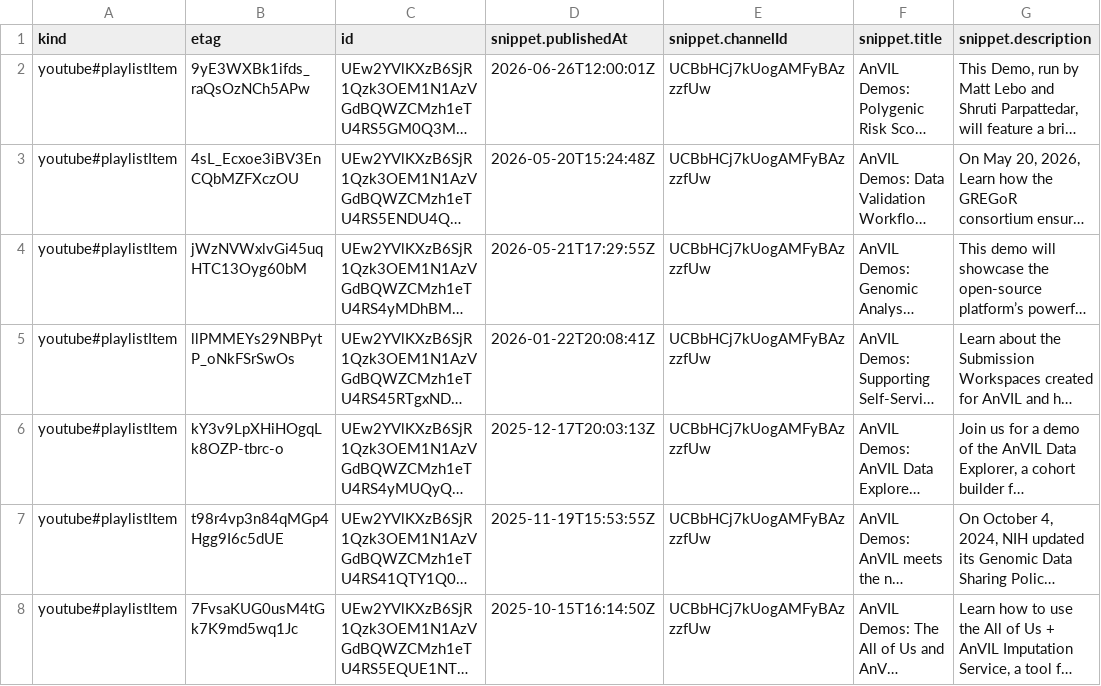
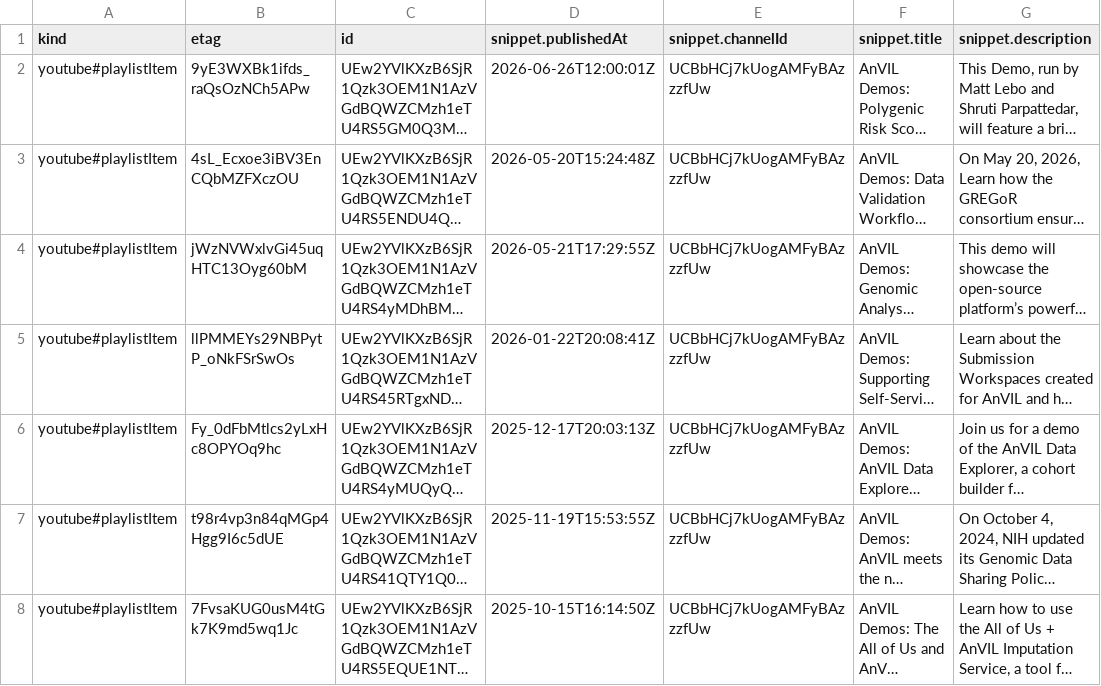
Before and after one commit to fhdsl/AnVIL_Collection, a CSV file: resources/youtube_demos_data.csv, drawn as a sheet; only a part is shown; long unchanged cells end in …; the diff names each change by its address in the sheet, - before the commit and + after, or states it on an @@ line.

```diff
--- a/resources/youtube_demos_data.csv
+++ b/resources/youtube_demos_data.csv
-B6 (etag): kY3v9LpXHiHOgqLk8OZP-tbrc-o
+B6 (etag): Fy_0dFbMtlcs2yLxHc8OPYOq9hc
```
Also changed, not shown: resources/youtube_workshop_data.csv, 1 other file.
